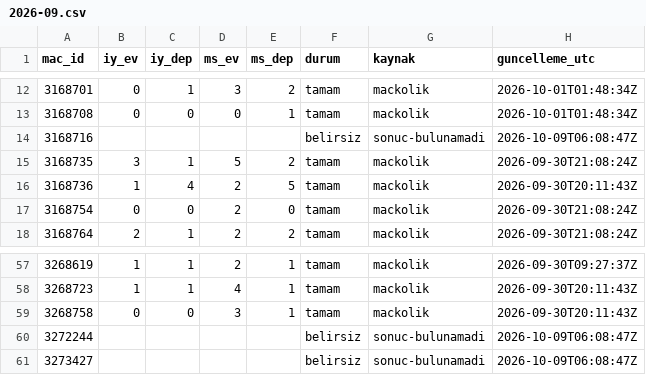
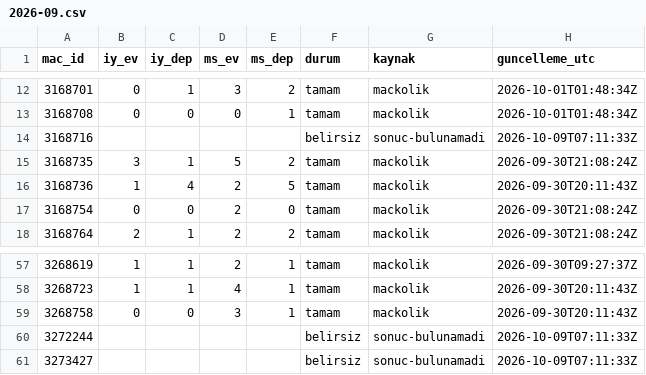
Before and after one commit to serhatblb/iddaa-analiz, a CSV file: data/sonuclar/2026-09.csv, drawn as a sheet; only a part is shown, gaps mark what is left out.

```diff
--- a/data/sonuclar/2026-09.csv
+++ b/data/sonuclar/2026-09.csv
@@ -13,3 +13,3 @@ mac_id,iy_ev,iy_dep,ms_ev,ms_dep,durum,kaynak,guncelleme_utc
 3168708,0,0,0,1,tamam,mackolik,2026-10-01T01:48:34Z
-3168716,,,,,belirsiz,sonuc-bulunamadi,2026-10-09T06:08:47Z
+3168716,,,,,belirsiz,sonuc-bulunamadi,2026-10-09T07:11:33Z
 3168735,3,1,5,2,tamam,mackolik,2026-09-30T21:08:24Z
@@ -59,3 +59,3 @@ mac_id,iy_ev,iy_dep,ms_ev,ms_dep,durum,kaynak,guncelleme_utc
 3268758,0,0,3,1,tamam,mackolik,2026-09-30T20:11:43Z
-3272244,,,,,belirsiz,sonuc-bulunamadi,2026-10-09T06:08:47Z
-3273427,,,,,belirsiz,sonuc-bulunamadi,2026-10-09T06:08:47Z
+3272244,,,,,belirsiz,sonuc-bulunamadi,2026-10-09T07:11:33Z
+3273427,,,,,belirsiz,sonuc-bulunamadi,2026-10-09T07:11:33Z
```
Also changed, not shown: data/kuponlar.csv, data/maclar/2026-10.csv, 9 other files.
